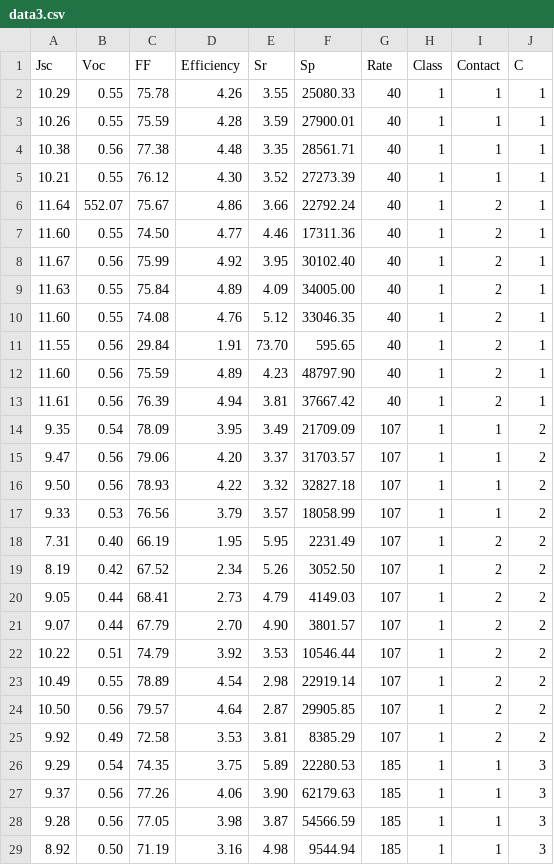
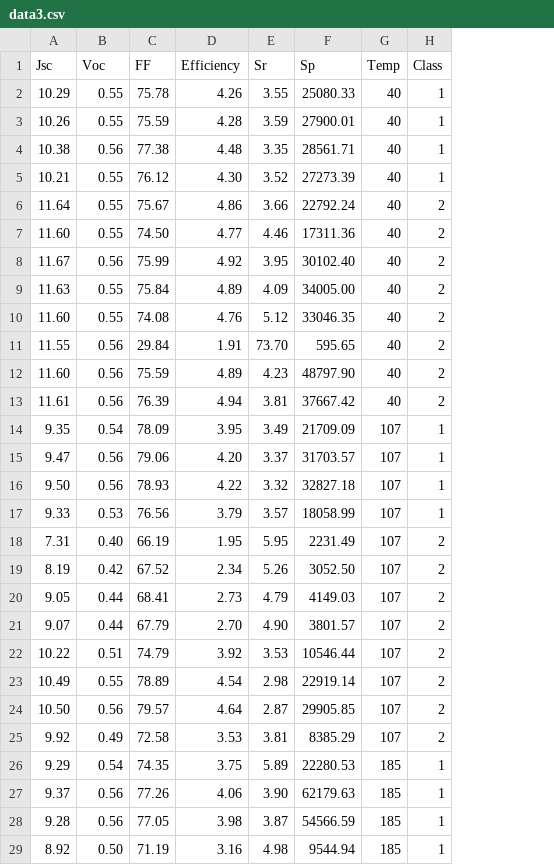
Before and after one commit to symnrslvr/study-repo, a CSV file: pycaret/data3.csv, drawn as a sheet; only a part is shown; the diff covers the shown part only; the diff names each change by its address in the sheet, - before the commit and + after, or states it on an @@ line.

Commit message:
I added new data and new prediction

```diff
--- a/pycaret/data3.csv
+++ b/pycaret/data3.csv
-column I (Contact), rows 2-29: 1 | 1 | 1 | 1 | 2 | 2 | 2 | 2 | 2 | 2 | 2 | 2 | 1 | 1 | 1 | 1 | 2 | 2 | 2 | 2 | 2 | 2 | 2 | 2 | 1 | 1 | 1 | 1
-column J (C), rows 2-29: 1 | 1 | 1 | 1 | 1 | 1 | 1 | 1 | 1 | 1 | 1 | 1 | 2 | 2 | 2 | 2 | 2 | 2 | 2 | 2 | 2 | 2 | 2 | 2 | 3 | 3 | 3 | 3
-G1: Rate
+G1: Temp
-B6 (Voc): 552.07
+B6 (Voc): 0.55
-H6:H13 (Class): 1
+H6:H13 (Class): 2
-H18:H25 (Class): 1
+H18:H25 (Class): 2
```
Also changed, not shown: 68 edited cells elsewhere in this file, pycaret/catboost_info/learn_error.tsv, pycaret/catboost_info/time_left.tsv, 55 other files.
